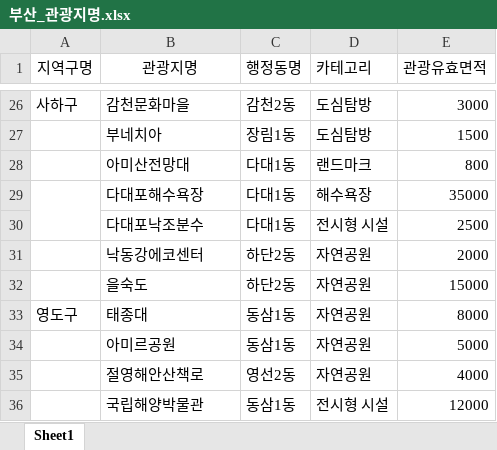
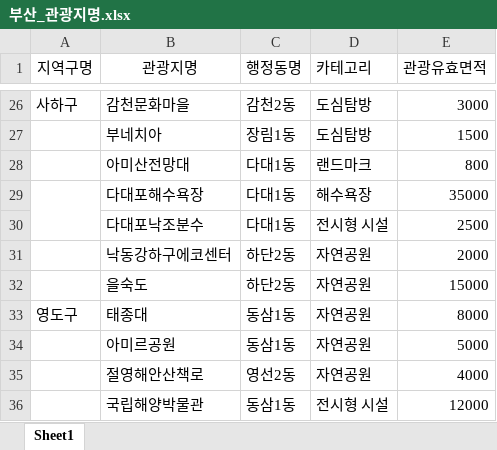
Before and after one commit to ibo12224/busan_tourism, an Excel workbook: data/부산_관광지명.xlsx, sheet Sheet1, drawn as a sheet; only a part is shown, gaps mark what is left out; values as stored, in another font and other column widths than the file's, no borders; the diff names each change by its address in the sheet, - before the commit and + after, or states it on an @@ line.

```diff
--- a/data/부산_관광지명.xlsx (sheet Sheet1)
+++ b/data/부산_관광지명.xlsx (sheet Sheet1)
-B31 (관광지명): 낙동강에코센터
+B31 (관광지명): 낙동강하구에코센터
```
Also changed, not shown: 1 other file.
